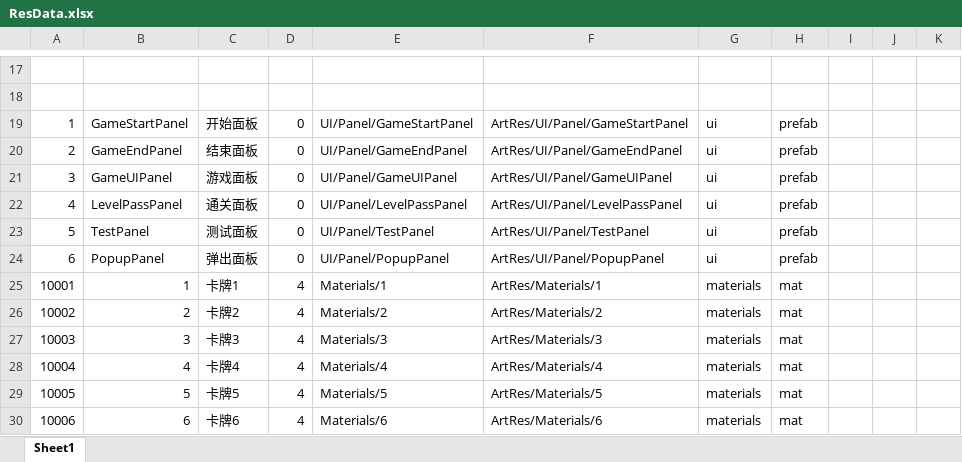
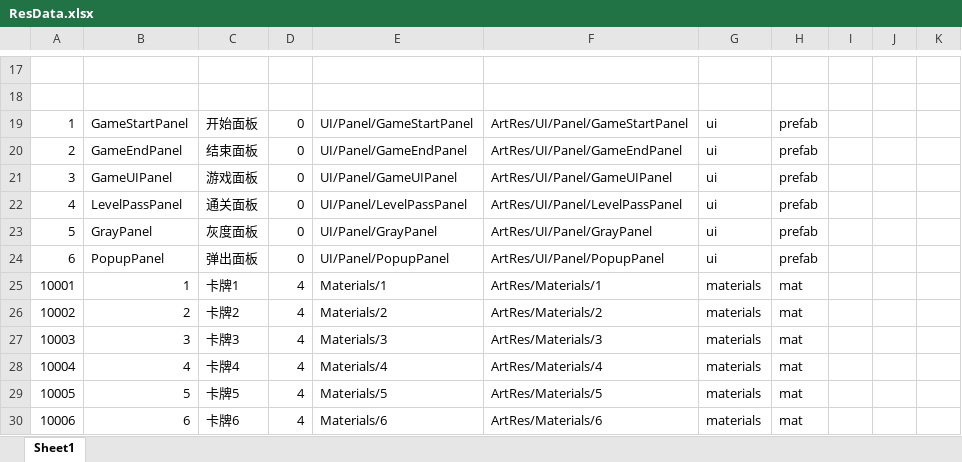
Before and after one commit to KeNanXiaoLin/GGL_ProjectDemo, an Excel workbook: Excel/ResData.xlsx, sheet Sheet1, drawn as a sheet; only a part is shown, gaps mark what is left out; values as stored, in another font and other column widths than the file's, no borders; the diff names each change by its address in the sheet, - before the commit and + after, or states it on an @@ line.

```diff
--- a/Excel/ResData.xlsx (sheet Sheet1)
+++ b/Excel/ResData.xlsx (sheet Sheet1)
-B23: TestPanel
+B23: GrayPanel
-C23: 测试面板
+C23: 灰度面板
-E23: UI/Panel/TestPanel
+E23: UI/Panel/GrayPanel
-F23: ArtRes/UI/Panel/TestPanel
+F23: ArtRes/UI/Panel/GrayPanel
```
Also changed, not shown: 18 other files.
